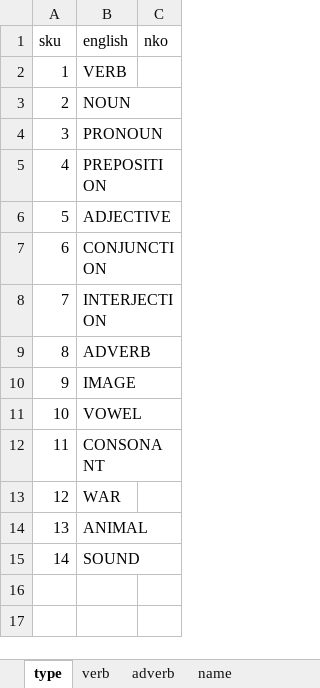
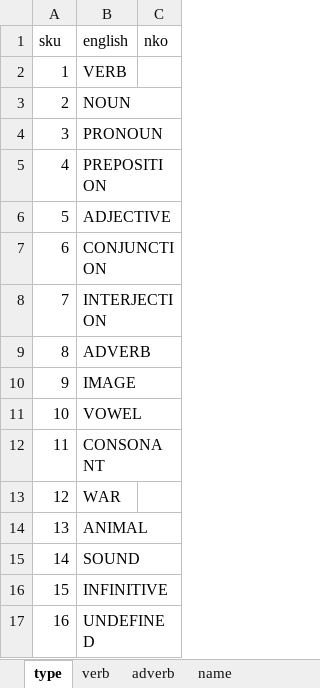
Before and after one commit to kukufuckingkan/mandenkanMedia, an Excel workbook: kodofola.xlsx, sheet type, drawn as a sheet; values as stored, in another font and other column widths than the file's, no borders; the diff names each change by its address in the sheet, - before the commit and + after, or states it on an @@ line.

```diff
--- a/kodofola.xlsx (sheet type)
+++ b/kodofola.xlsx (sheet type)
+row 16: 15 | INFINITIVE
+row 17: 16 | UNDEFINED
```
Also changed, not shown: sheet nko, sheet word, sheet mot, other sheet tabs, formulas that keep their value, 6 other files.
